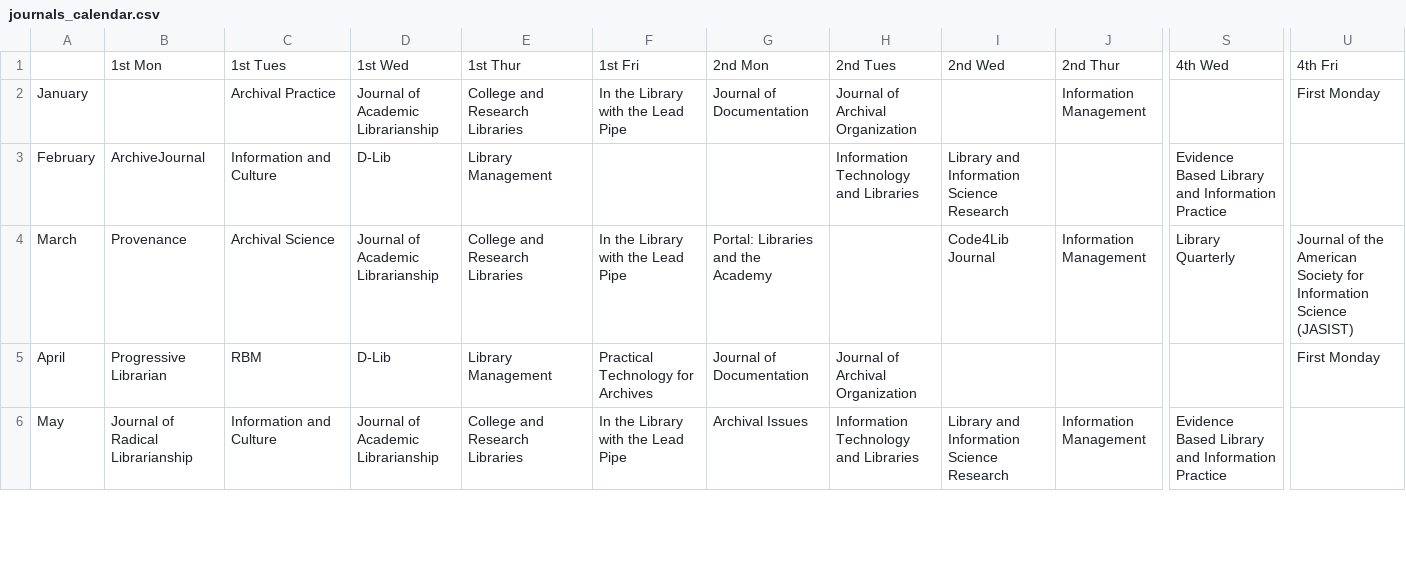
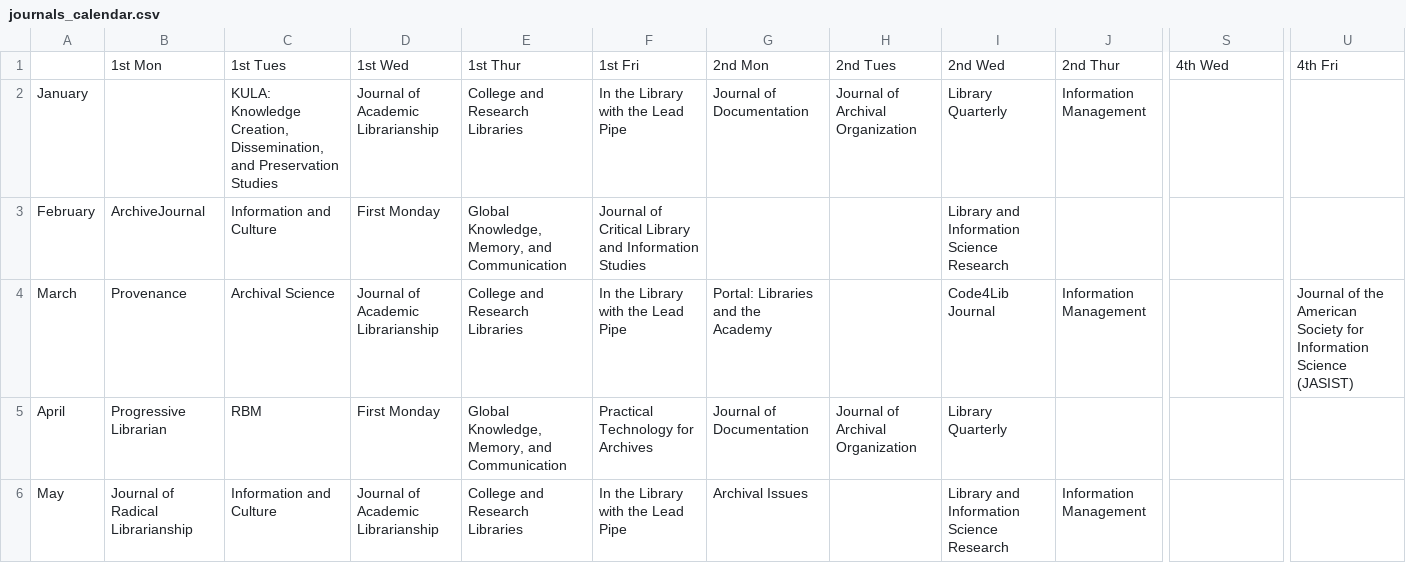
Before and after one commit to tanseyem/journals_calendar, a CSV file: journals_calendar.csv, drawn as a sheet; only a part is shown, gaps mark what is left out; the diff covers the shown part only; the diff names each change by its address in the sheet, - before the commit and + after, or states it on an @@ line.

Commit message:
Updates to calendar and documentation

```diff
--- a/journals_calendar.csv
+++ b/journals_calendar.csv
-C2: Archival Practice
+C2: KULA: Knowledge Creation, Dissemination, and Preservation Studies
-I2: (empty)
+I2: Library Quarterly
-U2: First Monday
+U2: (empty)
-D3: D-Lib
+D3: First Monday
-E3: Library Management
+E3: Global Knowledge, Memory, and Communication
-F3: (empty)
+F3: Journal of Critical Library and Information Studies
-H3: Information Technology and Libraries
+H3: (empty)
-S3: Evidence Based Library and Information Practice
+S3: (empty)
-S4: Library Quarterly
+S4: (empty)
-D5: D-Lib
+D5: First Monday
-E5: Library Management
+E5: Global Knowledge, Memory, and Communication
-I5: (empty)
+I5: Library Quarterly
-U5: First Monday
+U5: (empty)
-H6: Information Technology and Libraries
+H6: (empty)
-S6: Evidence Based Library and Information Practice
+S6: (empty)
```
Also changed, not shown: 26 edited cells elsewhere in this file, journals_publication_sched.csv, 1 other file.
